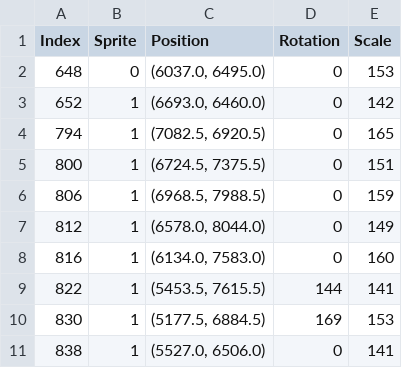
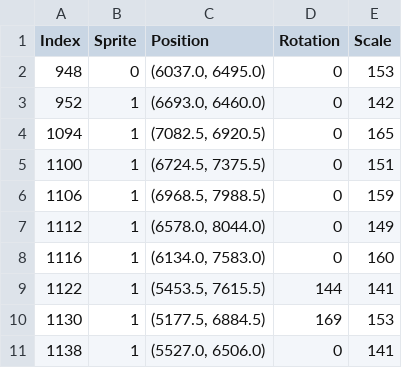
Before and after one commit to dalpac/EFWuche, a CSV file: level_special_object_data.csv, drawn as a sheet.

```diff
--- a/level_special_object_data.csv
+++ b/level_special_object_data.csv
@@ -1,11 +1,11 @@
 Index,Sprite,Position,Rotation,Scale
-648,0,"(6037.0, 6495.0)",0,153
-652,1,"(6693.0, 6460.0)",0,142
-794,1,"(7082.5, 6920.5)",0,165
-800,1,"(6724.5, 7375.5)",0,151
-806,1,"(6968.5, 7988.5)",0,159
-812,1,"(6578.0, 8044.0)",0,149
-816,1,"(6134.0, 7583.0)",0,160
-822,1,"(5453.5, 7615.5)",144,141
-830,1,"(5177.5, 6884.5)",169,153
-838,1,"(5527.0, 6506.0)",0,141
+948,0,"(6037.0, 6495.0)",0,153
+952,1,"(6693.0, 6460.0)",0,142
+1094,1,"(7082.5, 6920.5)",0,165
+1100,1,"(6724.5, 7375.5)",0,151
+1106,1,"(6968.5, 7988.5)",0,159
+1112,1,"(6578.0, 8044.0)",0,149
+1116,1,"(6134.0, 7583.0)",0,160
+1122,1,"(5453.5, 7615.5)",144,141
+1130,1,"(5177.5, 6884.5)",169,153
+1138,1,"(5527.0, 6506.0)",0,141
```
Also changed, not shown: level_data.csv, level_object_data.csv, 3 other files.
